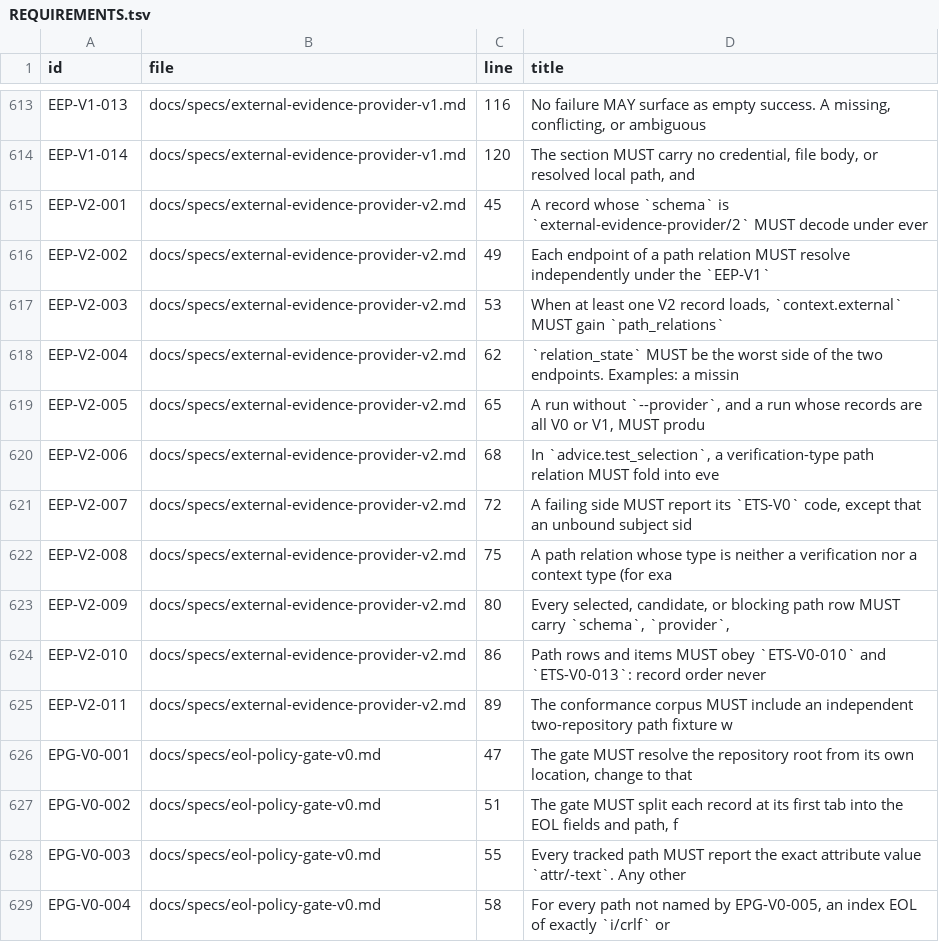
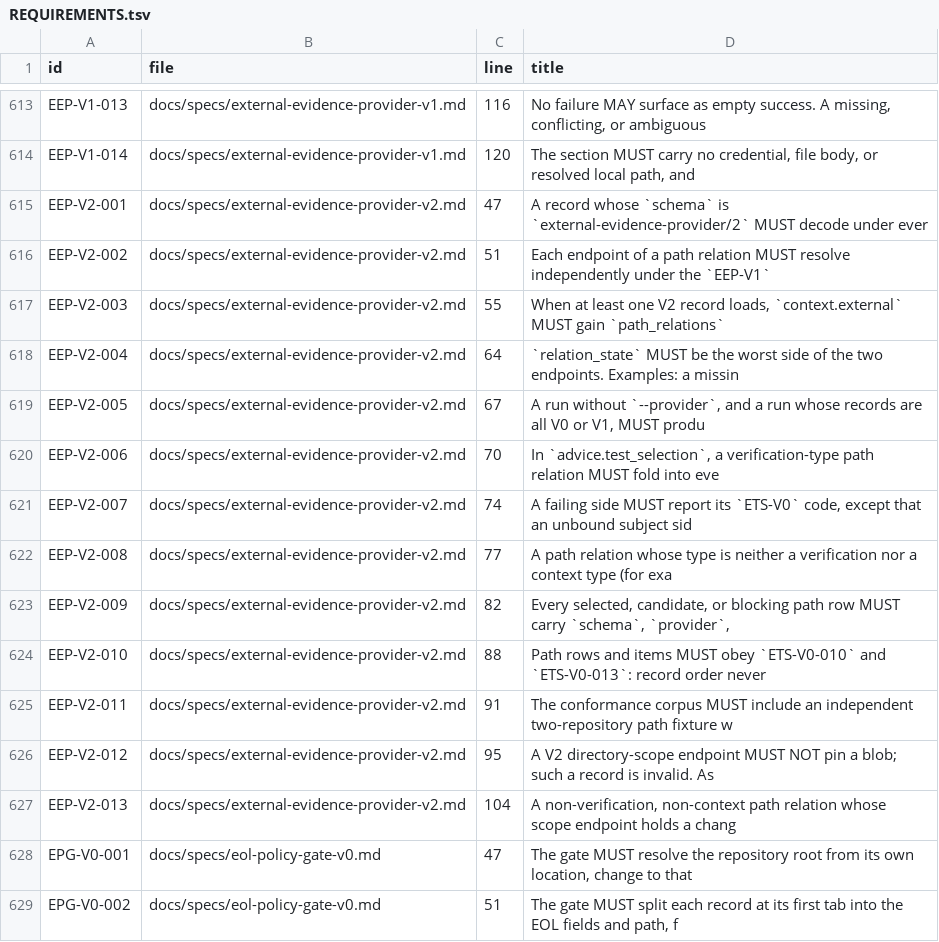
Before and after one commit to Beamfall/corvint, a TSV file: docs/specs/REQUIREMENTS.tsv, drawn as a sheet; only a part is shown, gaps mark what is left out; the shorter side is filled out with more unchanged rows.

Commit message:
feat: directory-scope subjects for EEP-V2 path relations
A V2 path ending in / is a declared scope. It cannot pin a blob, and as a
subject it is evaluated once per held path obligation, so each held path
must be tracked, fresh, and clean on its own (EEP-V2-012). A scope that
holds a changed path widens, and an unresolved scope relation blocks
what it holds (EEP-V2-013). Also points the EEP-V1 non-goal at V2.

```diff
--- a/docs/specs/REQUIREMENTS.tsv
+++ b/docs/specs/REQUIREMENTS.tsv
@@ -614,13 +614,15 @@ EEP-V1-013	docs/specs/external-evidence-provider-v1.md	116	No failure MAY surfac
 EEP-V1-014	docs/specs/external-evidence-provider-v1.md	120	The section MUST carry no credential, file body, or resolved local path, and
-EEP-V2-001	docs/specs/external-evidence-provider-v2.md	45	A record whose `schema` is `external-evidence-provider/2` MUST decode under ever
-EEP-V2-002	docs/specs/external-evidence-provider-v2.md	49	Each endpoint of a path relation MUST resolve independently under the `EEP-V1`
-EEP-V2-003	docs/specs/external-evidence-provider-v2.md	53	When at least one V2 record loads, `context.external` MUST gain `path_relations`
-EEP-V2-004	docs/specs/external-evidence-provider-v2.md	62	`relation_state` MUST be the worst side of the two endpoints. Examples: a missin
-EEP-V2-005	docs/specs/external-evidence-provider-v2.md	65	A run without `--provider`, and a run whose records are all V0 or V1, MUST produ
-EEP-V2-006	docs/specs/external-evidence-provider-v2.md	68	In `advice.test_selection`, a verification-type path relation MUST fold into eve
-EEP-V2-007	docs/specs/external-evidence-provider-v2.md	72	A failing side MUST report its `ETS-V0` code, except that an unbound subject sid
-EEP-V2-008	docs/specs/external-evidence-provider-v2.md	75	A path relation whose type is neither a verification nor a context type (for exa
-EEP-V2-009	docs/specs/external-evidence-provider-v2.md	80	Every selected, candidate, or blocking path row MUST carry `schema`, `provider`,
-EEP-V2-010	docs/specs/external-evidence-provider-v2.md	86	Path rows and items MUST obey `ETS-V0-010` and `ETS-V0-013`: record order never
-EEP-V2-011	docs/specs/external-evidence-provider-v2.md	89	The conformance corpus MUST include an independent two-repository path fixture w
+EEP-V2-001	docs/specs/external-evidence-provider-v2.md	47	A record whose `schema` is `external-evidence-provider/2` MUST decode under ever
+EEP-V2-002	docs/specs/external-evidence-provider-v2.md	51	Each endpoint of a path relation MUST resolve independently under the `EEP-V1`
+EEP-V2-003	docs/specs/external-evidence-provider-v2.md	55	When at least one V2 record loads, `context.external` MUST gain `path_relations`
+EEP-V2-004	docs/specs/external-evidence-provider-v2.md	64	`relation_state` MUST be the worst side of the two endpoints. Examples: a missin
+EEP-V2-005	docs/specs/external-evidence-provider-v2.md	67	A run without `--provider`, and a run whose records are all V0 or V1, MUST produ
+EEP-V2-006	docs/specs/external-evidence-provider-v2.md	70	In `advice.test_selection`, a verification-type path relation MUST fold into eve
+EEP-V2-007	docs/specs/external-evidence-provider-v2.md	74	A failing side MUST report its `ETS-V0` code, except that an unbound subject sid
+EEP-V2-008	docs/specs/external-evidence-provider-v2.md	77	A path relation whose type is neither a verification nor a context type (for exa
+EEP-V2-009	docs/specs/external-evidence-provider-v2.md	82	Every selected, candidate, or blocking path row MUST carry `schema`, `provider`,
+EEP-V2-010	docs/specs/external-evidence-provider-v2.md	88	Path rows and items MUST obey `ETS-V0-010` and `ETS-V0-013`: record order never
+EEP-V2-011	docs/specs/external-evidence-provider-v2.md	91	The conformance corpus MUST include an independent two-repository path fixture w
+EEP-V2-012	docs/specs/external-evidence-provider-v2.md	95	A V2 directory-scope endpoint MUST NOT pin a blob; such a record is invalid. As
+EEP-V2-013	docs/specs/external-evidence-provider-v2.md	104	A non-verification, non-context path relation whose scope endpoint holds a chang
 EPG-V0-001	docs/specs/eol-policy-gate-v0.md	47	The gate MUST resolve the repository root from its own location, change to that
```
Also changed, not shown: 14 other files.
